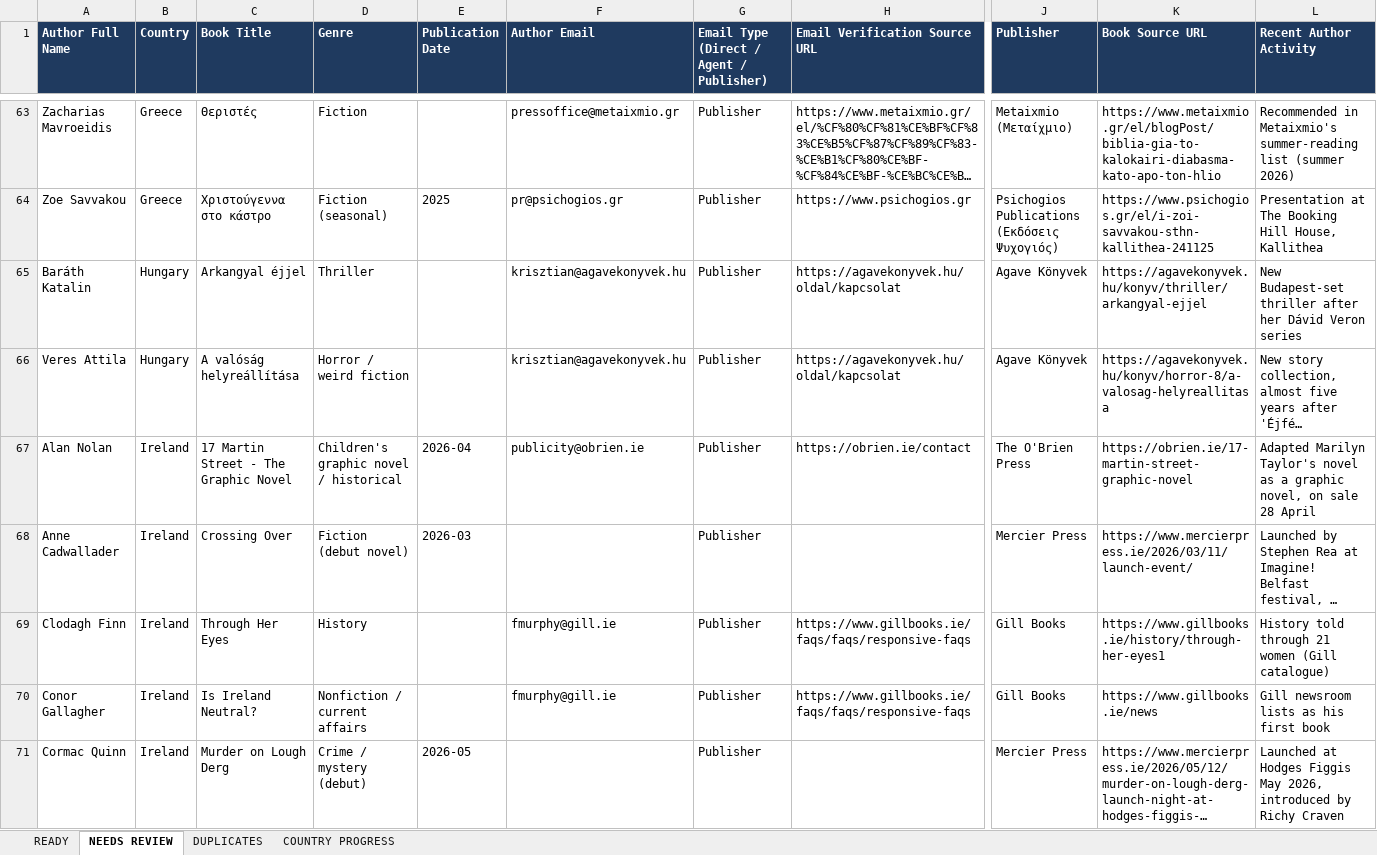
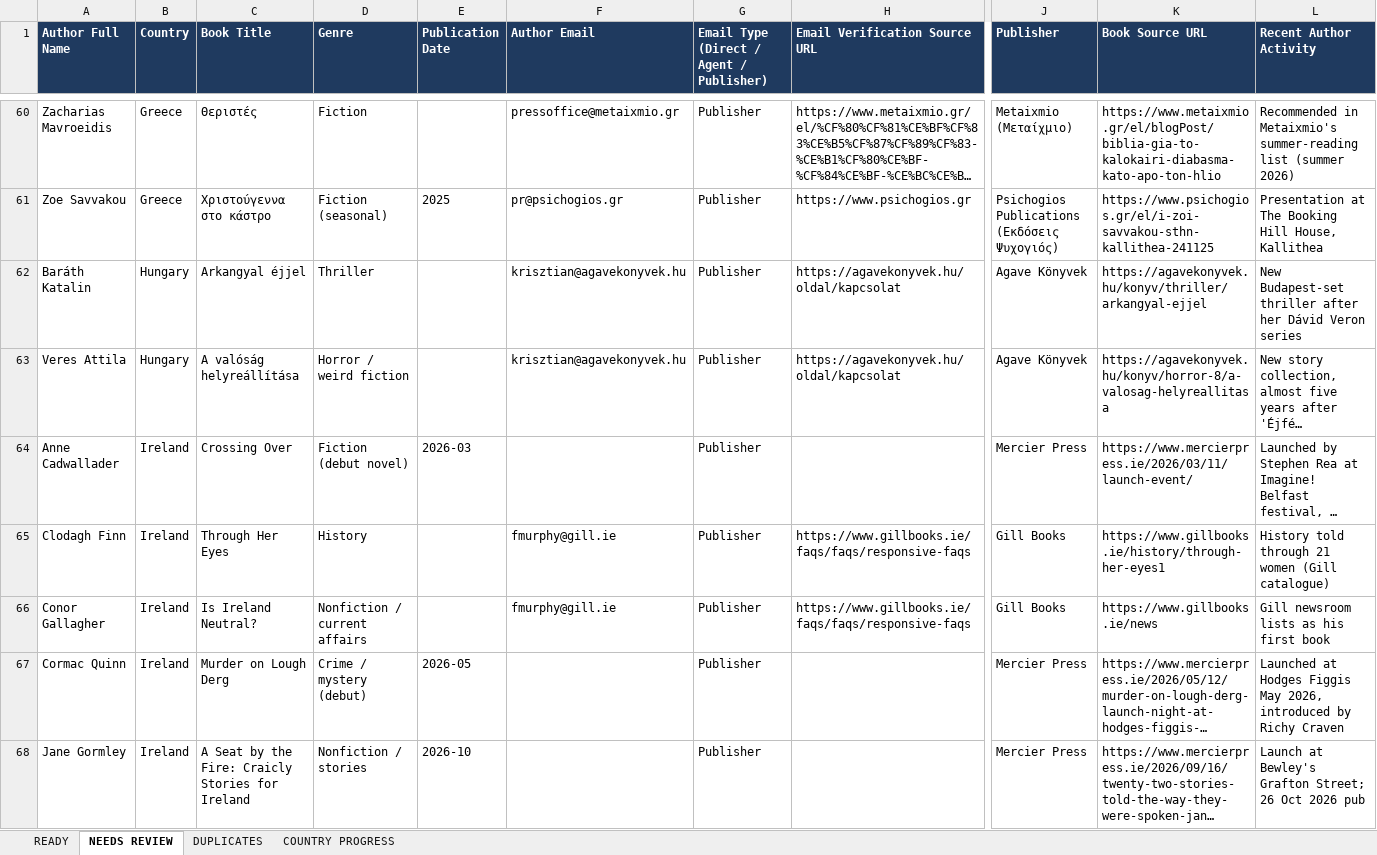
Before and after one commit to oseniibrahim845-hue/rappido, an Excel workbook: author-ledger/europe/Author_Ledger_Europe_Leads.xlsx, sheet NEEDS REVIEW, drawn as a sheet; only a part is shown, gaps mark what is left out; the shorter side is filled out with more unchanged rows; long unchanged cells end in …; values as stored, in another font and other column widths than the file's, no borders; rows hold the shown columns only; the diff covers the shown part only; the diff names each change by its address in the sheet, - before the commit and + after, or states it on an @@ line.

```diff
--- a/author-ledger/europe/Author_Ledger_Europe_Leads.xlsx (sheet NEEDS REVIEW)
+++ b/author-ledger/europe/Author_Ledger_Europe_Leads.xlsx (sheet NEEDS REVIEW)
-row 67: Alan Nolan | Ireland | 17 Martin Street - The Graphic Novel | Children's graphic novel / historical | 2026-04 | publicity@obrien.ie | Publisher | https://obrien.ie/contact | The O'Brien Press | https://obrien.ie/17-martin-street-graphic-novel | Adapted Marilyn Taylor's novel as a graphic novel, on sale 28 April
```
Also changed, not shown: 12 removed rows and 12 edited cells elsewhere in this sheet, sheet READY, sheet COUNTRY PROGRESS, 4 other files.
